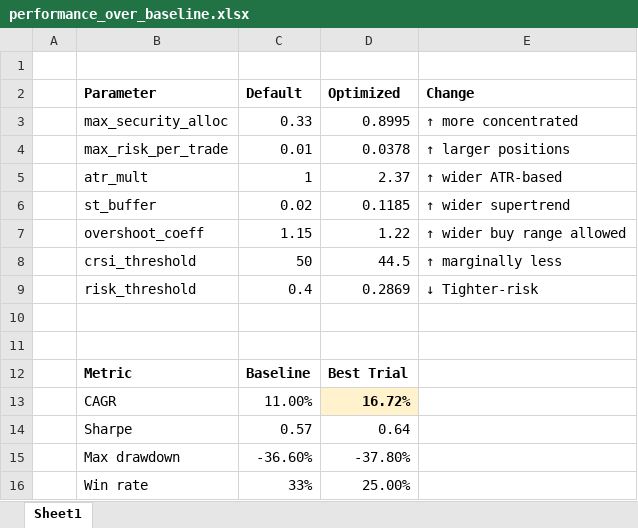
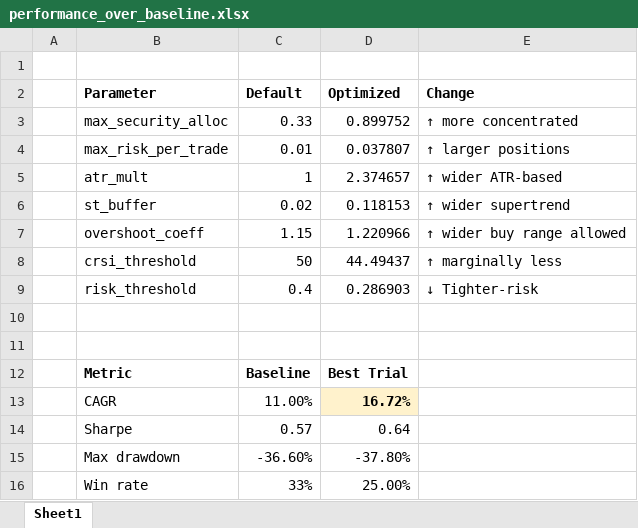
Before and after one commit to ksaxena26/enam-skills-assessment, an Excel workbook: outputs/optuna/performance_over_baseline.xlsx, sheet Sheet1, drawn as a sheet; values as stored, in another font and other column widths than the file's, no borders; the diff names each change by its address in the sheet, - before the commit and + after, or states it on an @@ line.

```diff
--- a/outputs/optuna/performance_over_baseline.xlsx (sheet Sheet1)
+++ b/outputs/optuna/performance_over_baseline.xlsx (sheet Sheet1)
-D3 (Optimized): 0.8995
+D3 (Optimized): 0.899752
-D4 (Optimized): 0.0378
+D4 (Optimized): 0.037807
-D5 (Optimized): 2.37
+D5 (Optimized): 2.374657
-D6 (Optimized): 0.1185
+D6 (Optimized): 0.118153
-D7 (Optimized): 1.22
+D7 (Optimized): 1.220966
-D8 (Optimized): 44.5
+D8 (Optimized): 44.49437
-D9 (Optimized): 0.2869
+D9 (Optimized): 0.286903
```
Also changed, not shown: 26 other files.
